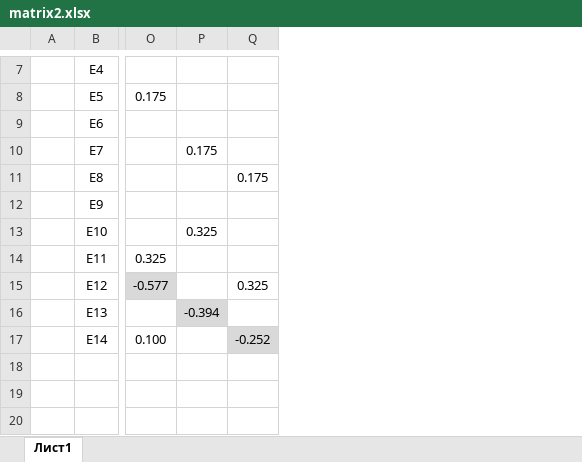
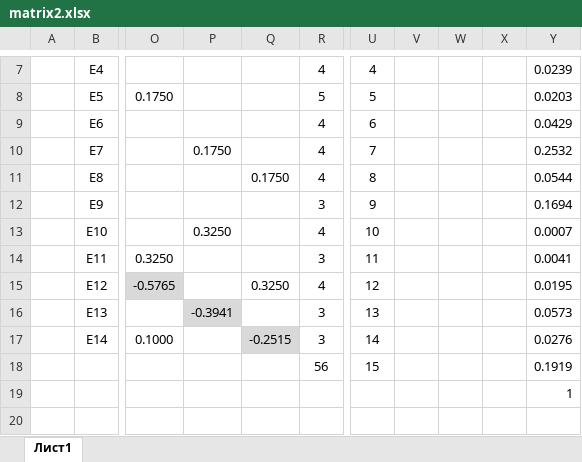
Before and after one commit to PashcalE2/Process-Modeling, an Excel workbook: lab2/matrix2.xlsx, sheet Лист1, drawn as a sheet; only a part is shown, gaps mark what is left out; values as stored, in another font and other column widths than the file's, no borders; charts and pictures not drawn; removed rows and columns are numbered as before the commit, all else as after; rows hold the shown columns only; the diff covers the shown part only; the diff names each change by its address in the sheet, - before the commit and + after, or states it on an @@ line.

```diff
--- a/lab2/matrix2.xlsx (sheet Лист1)
+++ b/lab2/matrix2.xlsx (sheet Лист1)
-column O, rows 8-17: 0.175 |  |  |  |  |  | 0.325 | -0.577 |  | 0.100
-column P, rows 10-16: 0.175 |  |  | 0.325 |  |  | -0.394
-column Q, rows 11-17: 0.175 |  |  |  | 0.325 |  | -0.252
+column O, rows 8-17: 0.1750 |  |  |  |  |  | 0.3250 | -0.5765 |  | 0.1000
+column P, rows 10-16: 0.1750 |  |  | 0.3250 |  |  | -0.3941
+column Q, rows 11-17: 0.1750 |  |  |  | 0.3250 |  | -0.2515
+column R, rows 7-18: 4 | 5 | 4 | 4 | 4 | 3 | 4 | 3 | 4 | 3 | 3 | 56
+column U, rows 7-18: 4 | 5 | 6 | 7 | 8 | 9 | 10 | 11 | 12 | 13 | 14 | 15
+column V, empty
+column W, empty
+column X, empty
+column Y, rows 7-19: 0.0239 | 0.0203 | 0.0429 | 0.2532 | 0.0544 | 0.1694 | 0.0007 | 0.0041 | 0.0195 | 0.0573 | 0.0276 | 0.1919 | 1
-row 18: (empty)
+row 18:  |  |  |  |  | 56 | 15 |  |  |  | 0.1919
```
Also changed, not shown: 2 added columns and 46 edited cells elsewhere in this sheet, 1 other file.
